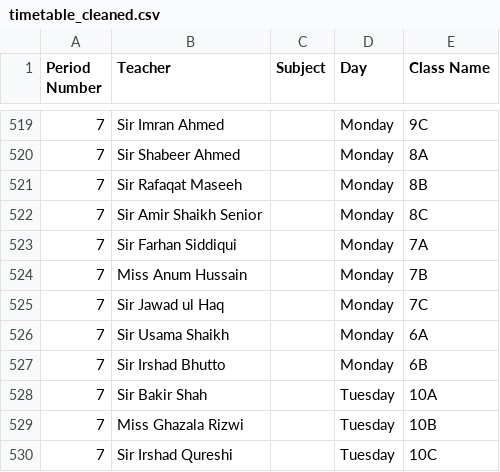
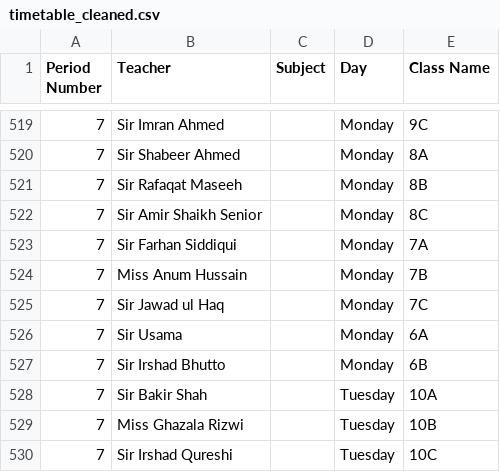
Before and after one commit to Muhammad-Hamza-code/Schedulizer, a CSV file: timetable_cleaned.csv, drawn as a sheet; only a part is shown, gaps mark what is left out.

```diff
--- a/timetable_cleaned.csv
+++ b/timetable_cleaned.csv
@@ -525,3 +525,3 @@ Period Number,Teacher,Subject,Day,Class Name
 7,Sir Jawad ul Haq,,Monday,7C
-7,Sir Usama Shaikh,,Monday,6A
+7,Sir Usama,,Monday,6A
 7,Sir Irshad Bhutto,,Monday,6B
```
Also changed, not shown: teacher_cleaned.csv, 1 other file.
